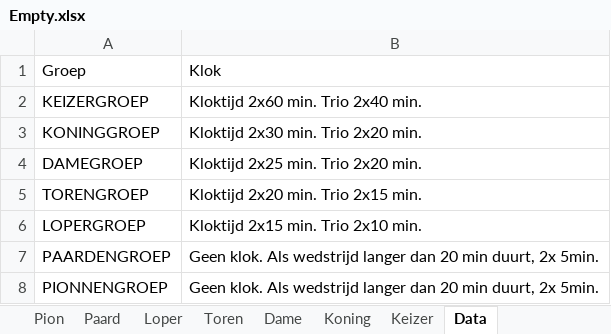
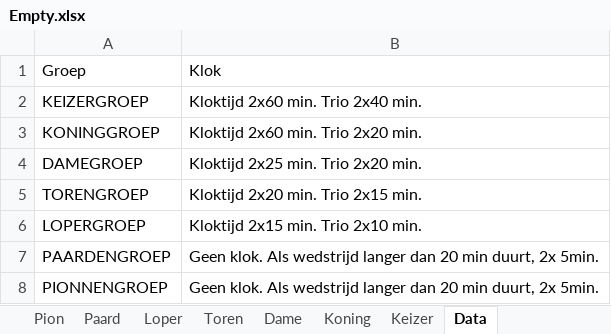
Before and after one commit to lmeulen/IJC_UI, an Excel workbook: IJC_UI/Empty.xlsx, sheet Data, drawn as a sheet; values as stored, in another font and other column widths than the file's, no borders; the diff names each change by its address in the sheet, - before the commit and + after, or states it on an @@ line.

```diff
--- a/IJC_UI/Empty.xlsx (sheet Data)
+++ b/IJC_UI/Empty.xlsx (sheet Data)
-B3: Kloktijd 2x30 min. Trio 2x20 min.
+B3: Kloktijd 2x60 min. Trio 2x20 min.
```
Also changed, not shown: sheet Koning, sheet Paard, 4 other files.
